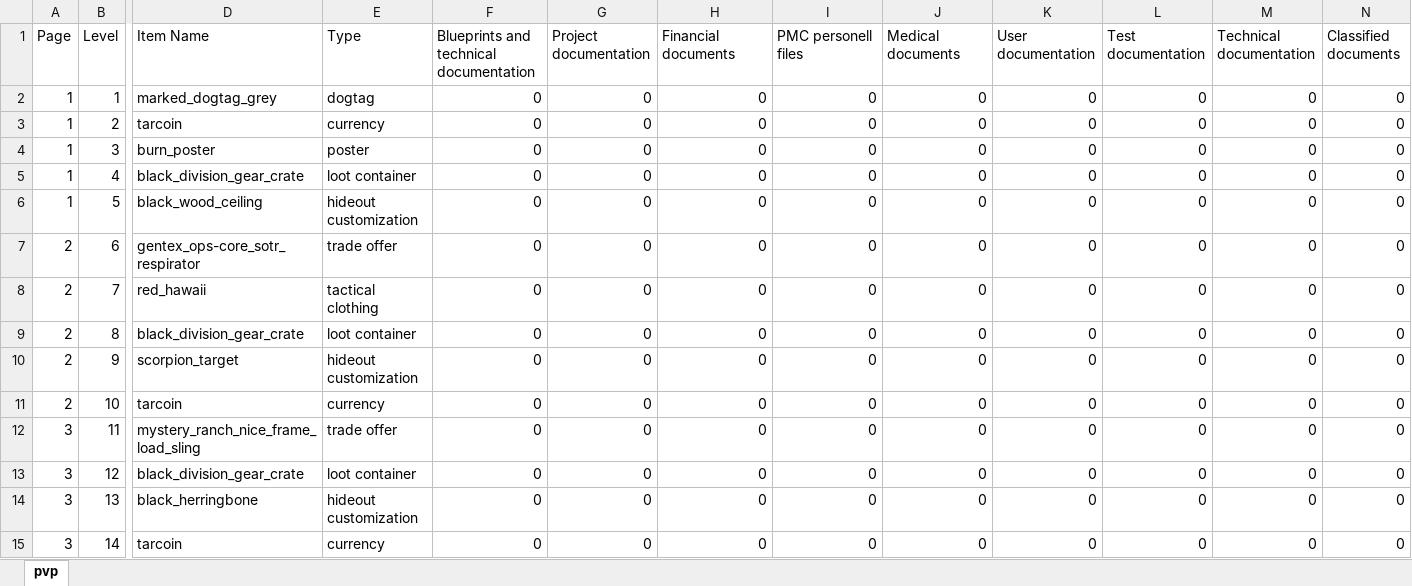
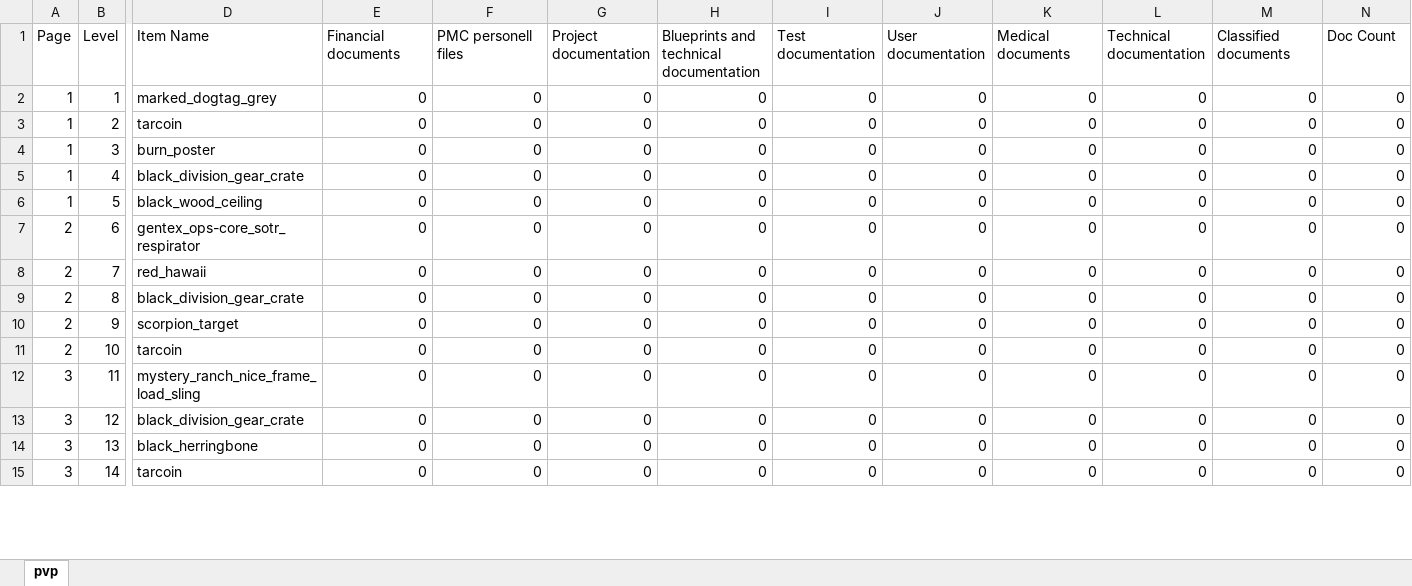
Before and after one commit to zenderxis/tarkov-battlepass-tracker, an Excel workbook: data-source/battlepass.template.xlsx, sheet pvp, drawn as a sheet; only a part is shown, gaps mark what is left out; values as stored, in another font and other column widths than the file's, no borders; the diff covers the shown part only; the diff names each change by its address in the sheet, - before the commit and + after, or states it on an @@ line.

Commit message:
Hardcode season structure; costs are the only personal data
Document types and all 53 levels (page, reward, item name, total
documents) are now fixed in lib/battlepass-data.js instead of coming
from a spreadsheet import. Only per-level document-type costs remain
user data.

- New lib/battlepass-data.js (DOCUMENT_TYPES, LEVELS) and
  lib/build-sheet.js (buildWorkbook) as the single source of truth for
  structure, replacing the old copy-a-template-file approach.
- main.js: syncStructuralData() re-syncs structure on every load while
  preserving costs by level id; importCosts() (renamed from
  parseBattlepassXlsx) only reads cost columns now, validated against
  hardcoded totals; new data:exportSheet handler.
- renderer.js: removed the onboarding empty-state flow (pages/levels
  always populate now); Claim button disabled until a level has cost
  data; Levels editor in Settings rewritten as cost-only input grids
  with a live sum-vs-total indicator, now the primary editing
  workflow; Document Types editor removed (types are fixed).
- index.html/styles.css: About section, Create (Excel)/Create (CSV)
  buttons, Levels section open by default.
- i18n.js: added 9 keys, removed 13 dead keys, reworded
  settings.importHint, across all 18 languages (0 missing/0 dead
  verified).
- README.md updated to describe the new workflow.

lib/xlsx-columns.js is now dead code (structure detection is no
longer header-name-based) but left in place for manual removal.

```diff
--- a/data-source/battlepass.template.xlsx (sheet pvp)
+++ b/data-source/battlepass.template.xlsx (sheet pvp)
-E1: Type
+E1: Financial documents
-F1: Blueprints and technical documentation
+F1: PMC personell files
-H1: Financial documents
+H1: Blueprints and technical documentation
-I1: PMC personell files
+I1: Test documentation
-J1: Medical documents
+J1: User documentation
-K1: User documentation
+K1: Medical documents
-L1: Test documentation
+L1: Technical documentation
-M1: Technical documentation
+M1: Classified documents
-N1: Classified documents
+N1: Doc Count
-E2 (Financial documents): dogtag
+E2 (Financial documents): 0
-E3 (Financial documents): currency
+E3 (Financial documents): 0
-E4 (Financial documents): poster
+E4 (Financial documents): 0
-E5 (Financial documents): loot container
+E5 (Financial documents): 0
-E6 (Financial documents): hideout customization
+E6 (Financial documents): 0
-E7 (Financial documents): trade offer
+E7 (Financial documents): 0
-E8 (Financial documents): tactical clothing
+E8 (Financial documents): 0
-E9 (Financial documents): loot container
+E9 (Financial documents): 0
-E10 (Financial documents): hideout customization
+E10 (Financial documents): 0
-E11 (Financial documents): currency
+E11 (Financial documents): 0
-E12 (Financial documents): trade offer
+E12 (Financial documents): 0
-E13 (Financial documents): loot container
+E13 (Financial documents): 0
-E14 (Financial documents): hideout customization
+E14 (Financial documents): 0
-E15 (Financial documents): currency
+E15 (Financial documents): 0
```
Also changed, not shown: 1 removed row and 39 edited cells elsewhere in this sheet, formulas that keep their value, 11 other files.
